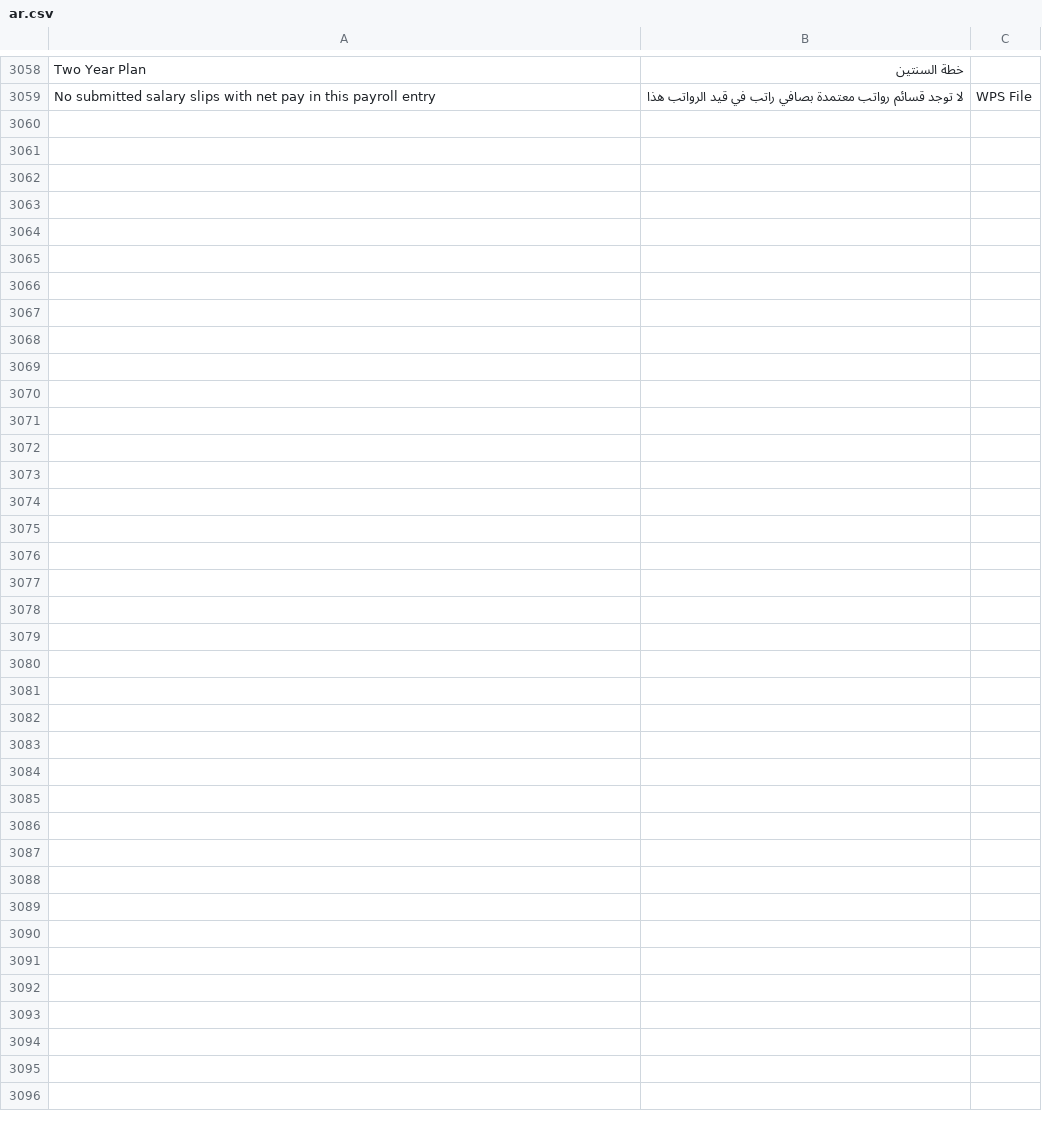
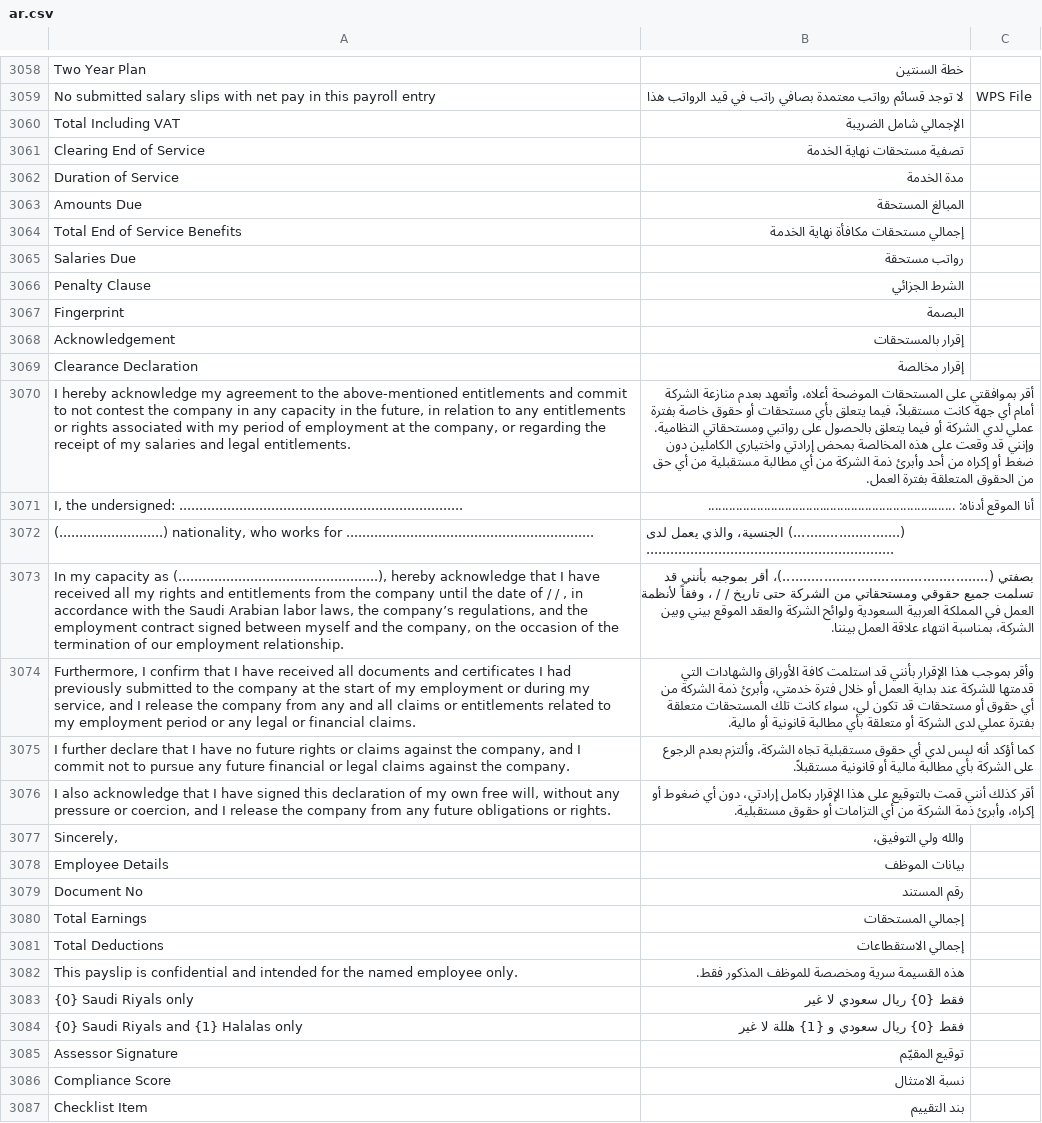
Before and after one commit to iabodysa/afmco, a CSV file: afmco/translations/ar.csv, drawn as a sheet; only a part is shown, gaps mark what is left out; the diff names each change by its address in the sheet, - before the commit and + after, or states it on an @@ line.

Commit message:
Manpower Quotation, Cash Receipt Voucher, Cash Payment Voucher, Employee Profile and Employee Payslip print in the new design; End of Service Settlement Statement and Vacation Allowance Statement print from custom html; ar.csv carries 28 print labels; release 0.0.24 with afmco/change_log/v0/v0_0_24.md

```diff
--- a/afmco/translations/ar.csv
+++ b/afmco/translations/ar.csv
+row 3060: Total Including VAT | الإجمالي شامل الضريبة
+row 3061: Clearing End of Service | تصفية مستحقات نهاية الخدمة
+row 3062: Duration of Service | مدة الخدمة
+row 3063: Amounts Due | المبالغ المستحقة
+row 3064: Total End of Service Benefits | إجمالي مستحقات مكافأة نهاية الخدمة
+row 3065: Salaries Due | رواتب مستحقة
+row 3066: Penalty Clause | الشرط الجزائي
+row 3067: Fingerprint | البصمة
+row 3068: Acknowledgement | إقرار بالمستحقات
+row 3069: Clearance Declaration | إقرار مخالصة
+row 3070: I hereby acknowledge my agreement to the above-mentioned entitlements and commit to not contest the company in any capacity in the future, in relation to any entitlements or rights associated with my period of employment at the company, or regarding the receipt of my salaries and legal entitlements. | أقر بموافقتي على المستحقات الموضحة أعلاه، وأتعهد بعدم منازعة الشركة أمام أي جهة كانت مستقبلاً، فيما يتعلق بأي مستحقات أو حقوق خاصة بفترة عملي لدي الشركة أو فيما يتعلق بالحصول على رواتبي ومستحقاتي النظامية. وإنني قد وقعت على هذه المخالصة بمحض إرادتي واختياري الكاملين دون ضغط أو إكراه من أحد وأبرئ ذمة الشركة من أي مطالبة مستقبلية من أي حق من الحقوق المتعلقة بفترة العمل.
+row 3071: I, the undersigned: ....................................................................... | أنا الموقع أدناه: .......................................................................
+row 3072: (..........................) nationality, who works for .............................................................. | (..........................) الجنسية، والذي يعمل لدى ..............................................................
+row 3073: In my capacity as (..................................................), hereby acknowledge that I have received all my rights and entitlements from the company until the date of / / , in accordance with the Saudi Arabian labor laws, the company’s regulations, and the employment contract signed between myself and the company, on the occasion of the termination of our employment relationship. | بصفتي (..................................................)، أقر بموجبه بأنني قد تسلمت جميع حقوقي ومستحقاتي من الشركة حتى تاريخ / / ، وفقاً لأنظمة العمل في المملكة العربية السعودية ولوائح الشركة والعقد الموقع بيني وبين الشركة، بمناسبة انتهاء علاقة العمل بيننا.
+row 3074: Furthermore, I confirm that I have received all documents and certificates I had previously submitted to the company at the start of my employment or during my service, and I release the company from any and all claims or entitlements related to my employment period or any legal or financial claims. | وأقر بموجب هذا الإقرار بأنني قد استلمت كافة الأوراق والشهادات التي قدمتها للشركة عند بداية العمل أو خلال فترة خدمتي، وأبرئ ذمة الشركة من أي حقوق أو مستحقات قد تكون لي، سواء كانت تلك المستحقات متعلقة بفترة عملي لدى الشركة أو متعلقة بأي مطالبة قانونية أو مالية.
+row 3075: I further declare that I have no future rights or claims against the company, and I commit not to pursue any future financial or legal claims against the company. | كما أؤكد أنه ليس لدي أي حقوق مستقبلية تجاه الشركة، وألتزم بعدم الرجوع على الشركة بأي مطالبة مالية أو قانونية مستقبلاً.
+row 3076: I also acknowledge that I have signed this declaration of my own free will, without any pressure or coercion, and I release the company from any future obligations or rights. | أقر كذلك أنني قمت بالتوقيع على هذا الإقرار بكامل إرادتي، دون أي ضغوط أو إكراه، وأبرئ ذمة الشركة من أي التزامات أو حقوق مستقبلية.
+row 3077: Sincerely, | والله ولي التوفيق،
+row 3078: Employee Details | بيانات الموظف
+row 3079: Document No | رقم المستند
+row 3080: Total Earnings | إجمالي المستحقات
+row 3081: Total Deductions | إجمالي الاستقطاعات
+row 3082: This payslip is confidential and intended for the named employee only. | هذه القسيمة سرية ومخصصة للموظف المذكور فقط.
+row 3083: {0} Saudi Riyals only | فقط {0} ريال سعودي لا غير
+row 3084: {0} Saudi Riyals and {1} Halalas only | فقط {0} ريال سعودي و {1} هللة لا غير
+row 3085: Assessor Signature | توقيع المقيّم
+row 3086: Compliance Score | نسبة الامتثال
+row 3087: Checklist Item | بند التقييم
```
Also changed, not shown: 10 other files.
